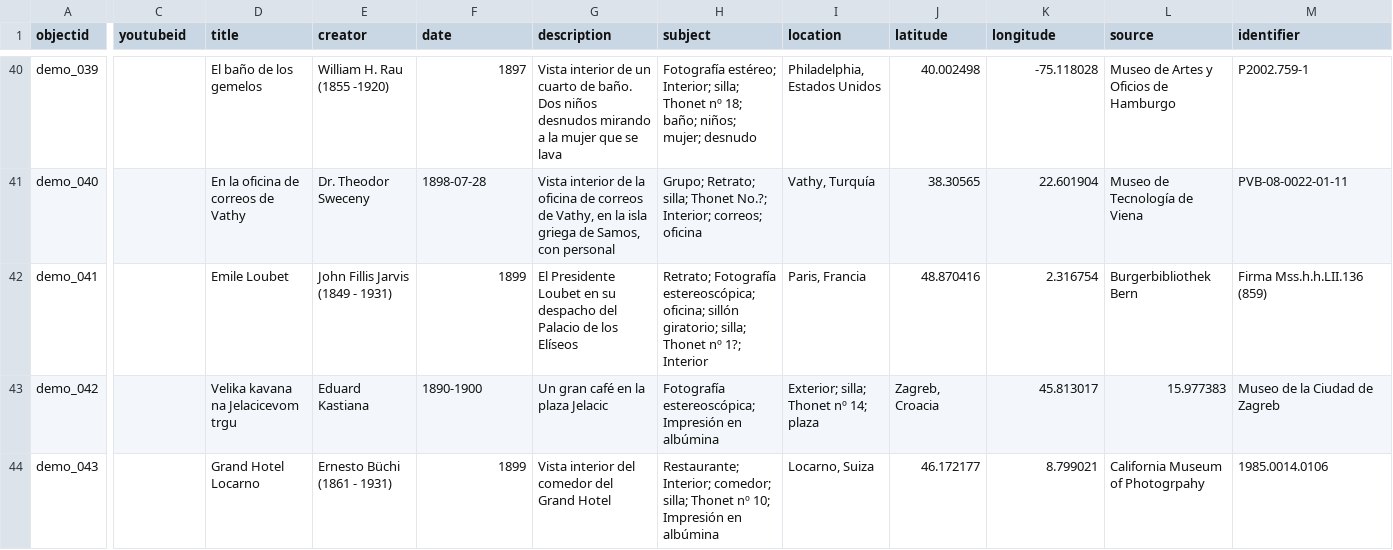
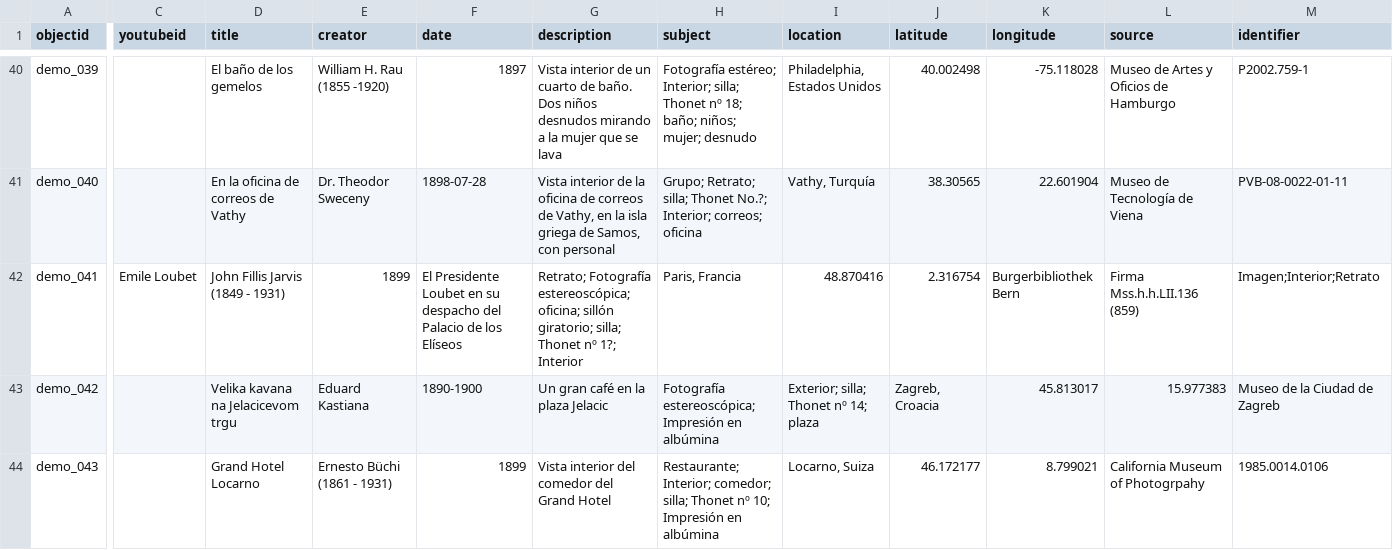
Before and after one commit to Fraukindermann/Mapping-Thonet-Espanol, a CSV file: _data/metadata-template.csv, drawn as a sheet; only a part is shown, gaps mark what is left out; the diff covers the shown part only; the diff names each change by its address in the sheet, - before the commit and + after, or states it on an @@ line.

Commit message:
Update metadata-template.csv

```diff
--- a/_data/metadata-template.csv
+++ b/_data/metadata-template.csv
-C42 (youtubeid): (empty)
+C42 (youtubeid): Emile Loubet
-D42 (title): Emile Loubet
+D42 (title): John Fillis Jarvis (1849 - 1931)
-E42 (creator): John Fillis Jarvis (1849 - 1931)
+E42 (creator): 1899
-F42 (date): 1899
+F42 (date): El Presidente Loubet en su despacho del Palacio de los Elíseos
-G42 (description): El Presidente Loubet en su despacho del Palacio de los Elíseos
+G42 (description): Retrato; Fotografía estereoscópica; oficina; sillón giratorio; silla; Thonet nº 1?; Interior
-H42 (subject): Retrato; Fotografía estereoscópica; oficina; sillón giratorio; silla; Thonet nº 1?; Interior
+H42 (subject): Paris, Francia
-I42 (location): Paris, Francia
+I42 (location): 48.870416
-J42 (latitude): 48.870416
+J42 (latitude): 2.316754
-K42 (longitude): 2.316754
+K42 (longitude): Burgerbibliothek Bern
-L42 (source): Burgerbibliothek Bern
+L42 (source): Firma Mss.h.h.LII.136 (859)
-M42 (identifier): Firma Mss.h.h.LII.136 (859)
+M42 (identifier): Imagen;Interior;Retrato
```
Also changed, not shown: 5 edited cells elsewhere in this file.
